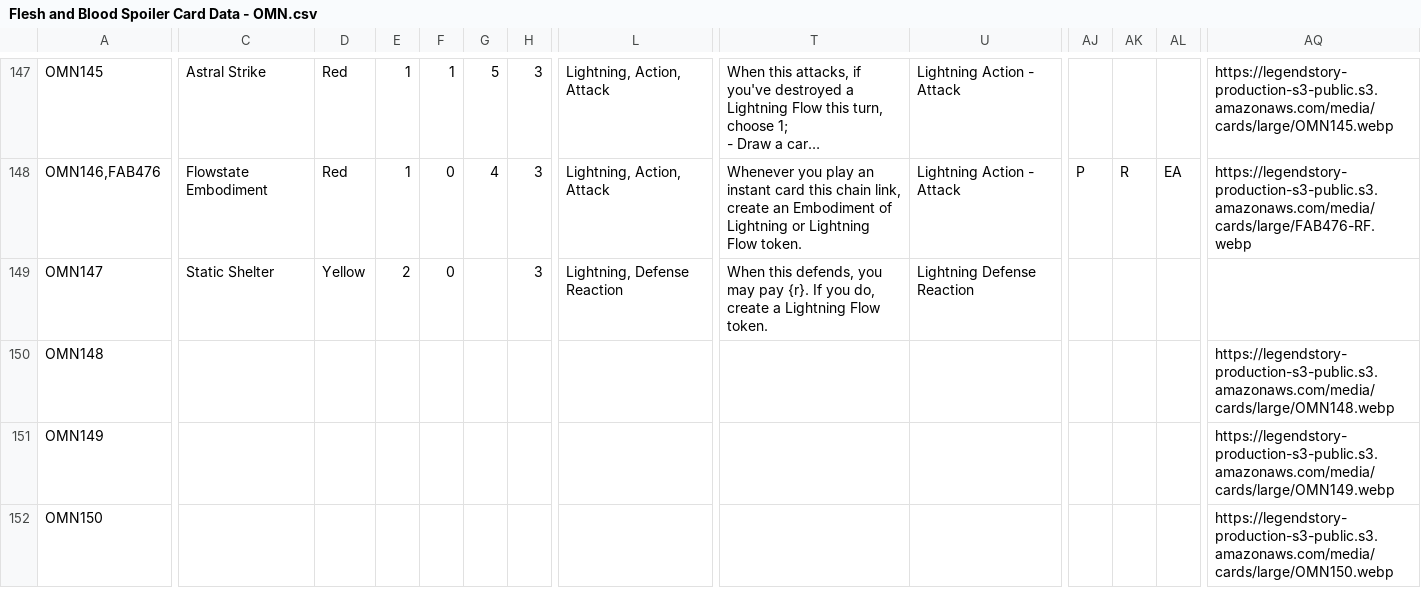
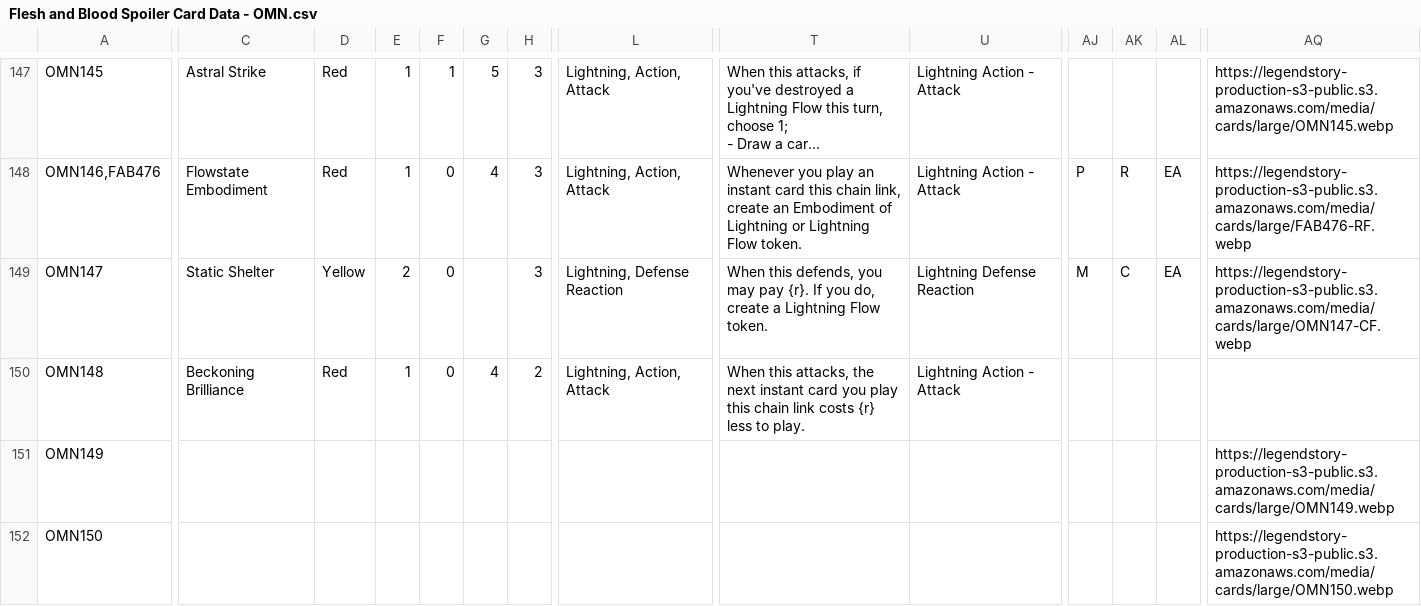
Before and after one commit to fabrary/cards, a CSV file: packages/cards/scripts/Spoiled/Flesh and Blood Spoiler Card Data - OMN.csv, drawn as a sheet; only a part is shown, gaps mark what is left out; long unchanged cells end in …; the diff covers the shown part only; the diff names each change by its address in the sheet, - before the commit and + after, or states it on an @@ line.

Commit message:
add cards

```diff
--- a/packages/cards/scripts/Spoiled/Flesh and Blood Spoiler Card Data - OMN.csv
+++ b/packages/cards/scripts/Spoiled/Flesh and Blood Spoiler Card Data - OMN.csv
-AJ149: (empty)
+AJ149: M
-AK149: (empty)
+AK149: C
-AL149: (empty)
+AL149: EA
-AQ149: (empty)
+AQ149: https://legendstory-production-s3-public.s3.amazonaws.com/media/cards/large/OMN147-CF.webp
-C150: (empty)
+C150: Beckoning Brilliance
-D150: (empty)
+D150: Red
-E150: (empty)
+E150: 1
-F150: (empty)
+F150: 0
-G150: (empty)
+G150: 4
-H150: (empty)
+H150: 2
-L150: (empty)
+L150: Lightning, Action, Attack
-T150: (empty)
+T150: When this attacks, the next instant card you play this chain link costs {r} less to play.
-U150: (empty)
+U150: Lightning Action - Attack
-AQ150: https://legendstory-production-s3-public.s3.amazonaws.com/media/cards/large/OMN148.webp
+AQ150: (empty)
```
Also changed, not shown: 4 edited cells elsewhere in this file, 7 other files.
